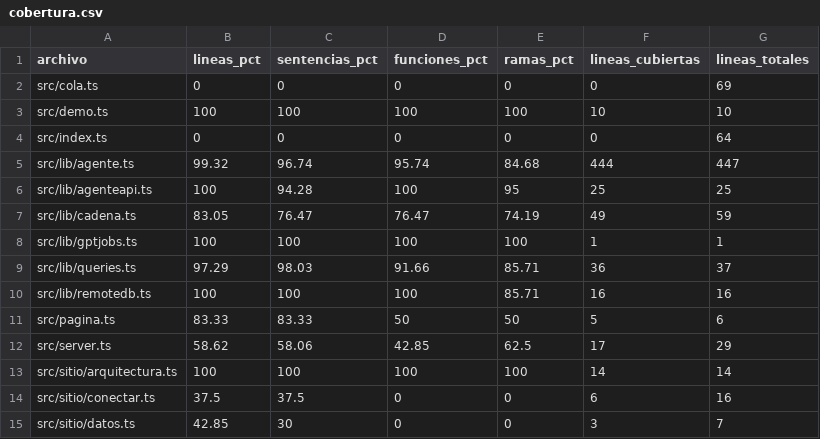
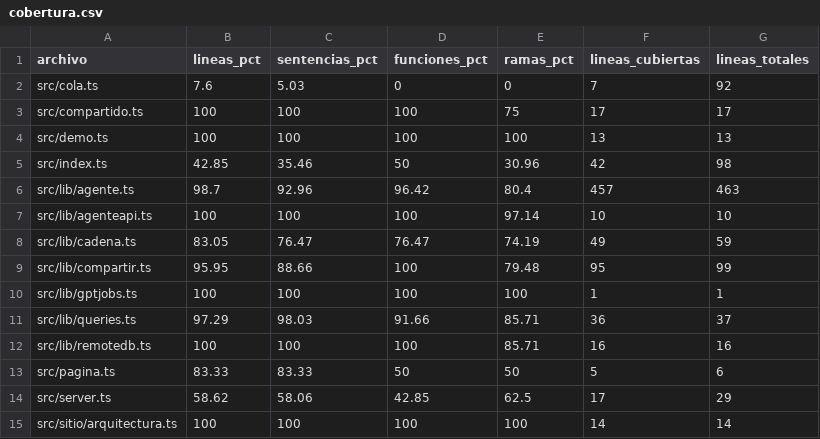
Before and after one commit to adrielorihuela/obraclara-mcp, a CSV file: metricas/resultados/cobertura.csv, drawn as a sheet; only a part is shown; the shorter side is filled out with more unchanged rows; the diff covers the shown part only.

```diff
--- a/metricas/resultados/cobertura.csv
+++ b/metricas/resultados/cobertura.csv
@@ -1,8 +1,10 @@
 archivo,lineas_pct,sentencias_pct,funciones_pct,ramas_pct,lineas_cubiertas,lineas_totales
-src/cola.ts,0,0,0,0,0,69
-src/demo.ts,100,100,100,100,10,10
-src/index.ts,0,0,0,0,0,64
-src/lib/agente.ts,99.32,96.74,95.74,84.68,444,447
-src/lib/agenteapi.ts,100,94.28,100,95,25,25
+src/cola.ts,7.6,5.03,0,0,7,92
+src/compartido.ts,100,100,100,75,17,17
+src/demo.ts,100,100,100,100,13,13
+src/index.ts,42.85,35.46,50,30.96,42,98
+src/lib/agente.ts,98.7,92.96,96.42,80.4,457,463
+src/lib/agenteapi.ts,100,100,100,97.14,10,10
 src/lib/cadena.ts,83.05,76.47,76.47,74.19,49,59
+src/lib/compartir.ts,95.95,88.66,100,79.48,95,99
 src/lib/gptjobs.ts,100,100,100,100,1,1
```
Also changed, not shown: 2 added rows and 20 edited cells elsewhere in this file, metricas/resultados/pruebas.csv, 19 other files.
